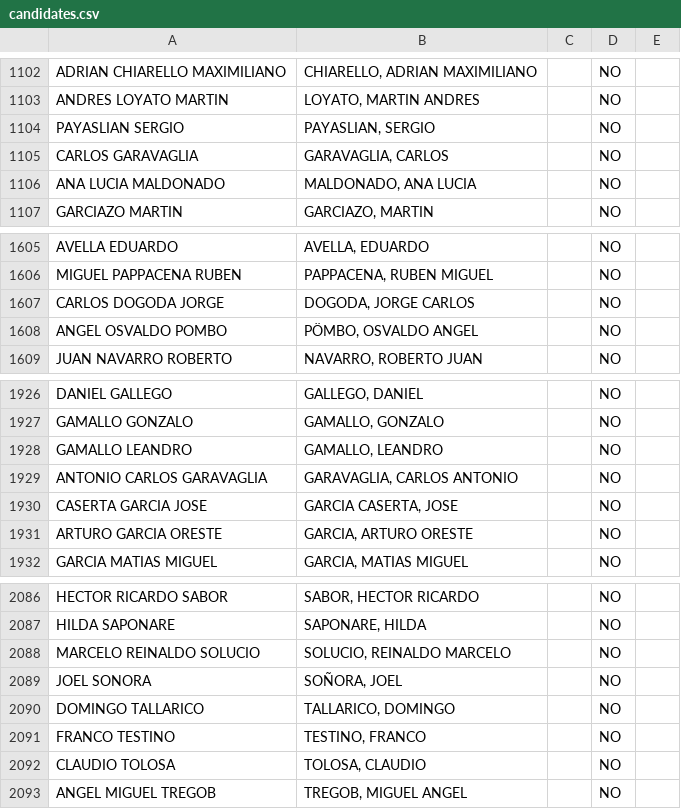
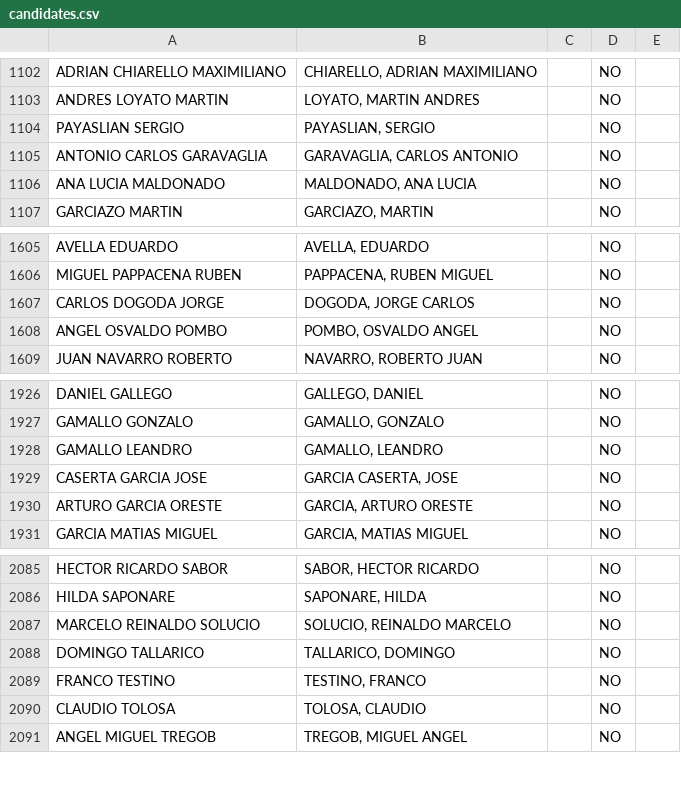
Before and after one commit to chagasalo/HistoricoCD_SL, a CSV file: public/candidates.csv, drawn as a sheet; only a part is shown, gaps mark what is left out.

```diff
--- a/public/candidates.csv
+++ b/public/candidates.csv
@@ -1104,3 +1104,3 @@ ANDRES LOYATO MARTIN,"LOYATO, MARTIN ANDRES",,NO,
 PAYASLIAN SERGIO,"PAYASLIAN, SERGIO",,NO,
-CARLOS GARAVAGLIA,"GARAVAGLIA, CARLOS",,NO,
+ANTONIO CARLOS GARAVAGLIA,"GARAVAGLIA, CARLOS ANTONIO",,NO,
 ANA LUCIA MALDONADO,"MALDONADO, ANA LUCIA",,NO,
@@ -1607,3 +1607,3 @@ MIGUEL PAPPACENA RUBEN,"PAPPACENA, RUBEN MIGUEL",,NO,
 CARLOS DOGODA JORGE,"DOGODA, JORGE CARLOS",,NO,
-ANGEL OSVALDO POMBO,"PÖMBO, OSVALDO ANGEL",,NO,
+ANGEL OSVALDO POMBO,"POMBO, OSVALDO ANGEL",,NO,
 JUAN NAVARRO ROBERTO,"NAVARRO, ROBERTO JUAN",,NO,
@@ -1928,3 +1928,2 @@ GAMALLO GONZALO,"GAMALLO, GONZALO",,NO,
 GAMALLO LEANDRO,"GAMALLO, LEANDRO",,NO,
-ANTONIO CARLOS GARAVAGLIA,"GARAVAGLIA, CARLOS ANTONIO",,NO,
 CASERTA GARCIA JOSE,"GARCIA CASERTA, JOSE",,NO,
@@ -2088,3 +2087,2 @@ HILDA SAPONARE,"SAPONARE, HILDA",,NO,
 MARCELO REINALDO SOLUCIO,"SOLUCIO, REINALDO MARCELO",,NO,
-JOEL SONORA,"SOÑORA, JOEL",,NO,
 DOMINGO TALLARICO,"TALLARICO, DOMINGO",,NO,
```
Also changed, not shown: public/history.csv, 8 other files.
